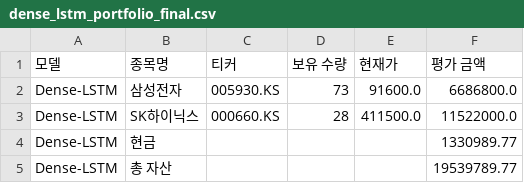
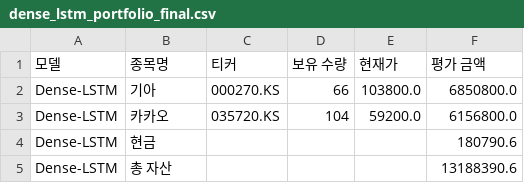
Before and after one commit to chesin1/-stock-ai-kr, a CSV file: data/dense_lstm_portfolio_final.csv, drawn as a sheet.

```diff
--- a/data/dense_lstm_portfolio_final.csv
+++ b/data/dense_lstm_portfolio_final.csv
@@ -1,5 +1,5 @@
 모델,종목명,티커,보유 수량,현재가,평가 금액
-Dense-LSTM,삼성전자,005930.KS,73,91600.0,6686800.0
-Dense-LSTM,SK하이닉스,000660.KS,28,411500.0,11522000.0
-Dense-LSTM,현금,,,,1330989.77
-Dense-LSTM,총 자산,,,,19539789.77
+Dense-LSTM,기아,000270.KS,66,103800.0,6850800.0
+Dense-LSTM,카카오,035720.KS,104,59200.0,6156800.0
+Dense-LSTM,현금,,,,180790.6
+Dense-LSTM,총 자산,,,,13188390.6
```
Also changed, not shown: data/gb_1d_portfolio_final.csv, data/gb_20d_portfolio_final.csv, 4 other files.
